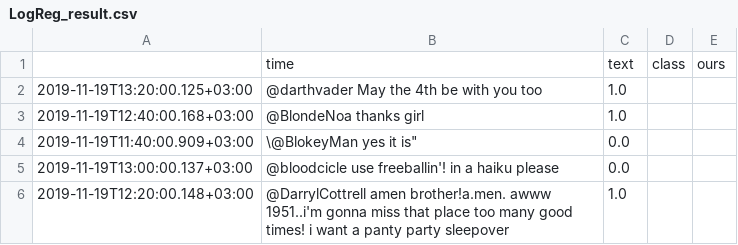
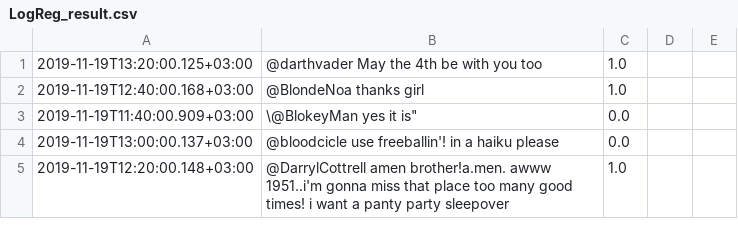
Before and after one commit to Sariellee/Twitter-sentiment-analysis-with-Scala-Spark, a CSV file: LogReg_result.csv, drawn as a sheet; only a part is shown.

```diff
--- a/LogReg_result.csv
+++ b/LogReg_result.csv
@@ -1,2 +1 @@
-,time,text,class,ours
 2019-11-19T13:20:00.125+03:00,@darthvader  May the 4th be with you too,1.0
```
Also changed, not shown: SVC_result.csv, 4 other files.
